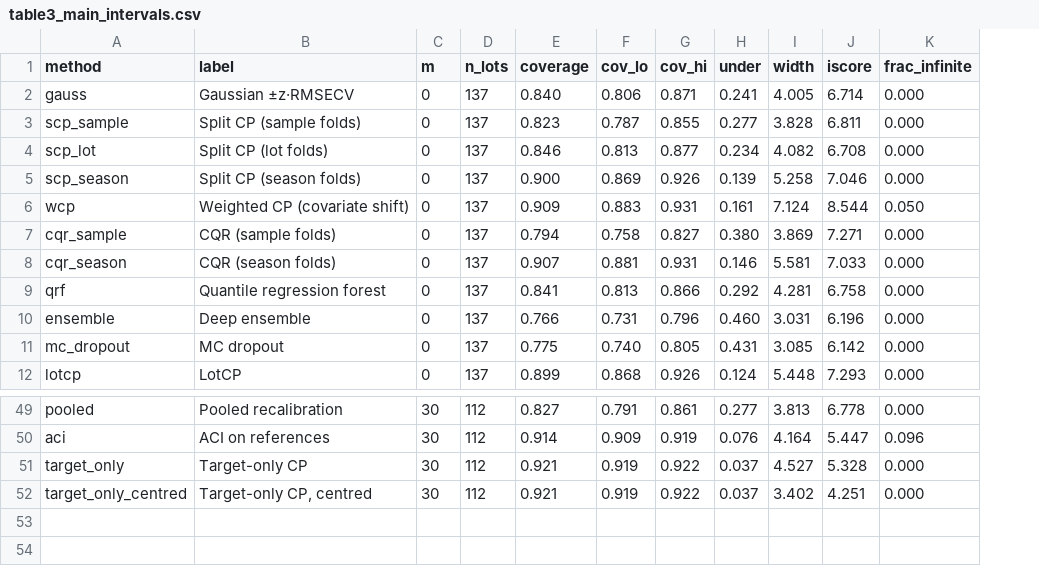
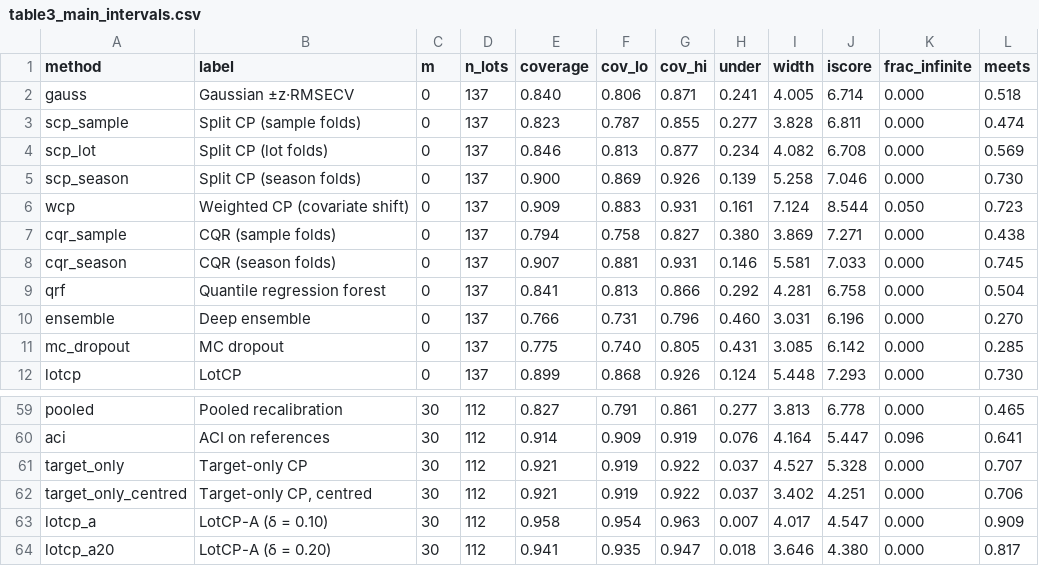
Before and after one commit to Bhargavteja-9779/rp_c_15, a CSV file: tables/table3_main_intervals.csv, drawn as a sheet; only a part is shown, gaps mark what is left out; the diff covers the shown part only; the diff names each change by its address in the sheet, - before the commit and + after, or states it on an @@ line.

```diff
--- a/tables/table3_main_intervals.csv
+++ b/tables/table3_main_intervals.csv
+column L (meets), rows 2-12: 0.518 | 0.474 | 0.569 | 0.730 | 0.723 | 0.438 | 0.745 | 0.504 | 0.270 | 0.285 | 0.730; rows 59-62: 0.465 | 0.641 | 0.707 | 0.706
+row 63: lotcp_a | LotCP-A (δ = 0.10) | 30 | 112 | 0.958 | 0.954 | 0.963 | 0.007 | 4.017 | 4.547 | 0.000 | 0.909
+row 64: lotcp_a20 | LotCP-A (δ = 0.20) | 30 | 112 | 0.941 | 0.935 | 0.947 | 0.018 | 3.646 | 4.380 | 0.000 | 0.817
```
Also changed, not shown: 10 added rows elsewhere in this file, tables/table13_soil.csv, tables/table5_ablation.csv, 43 other files.
